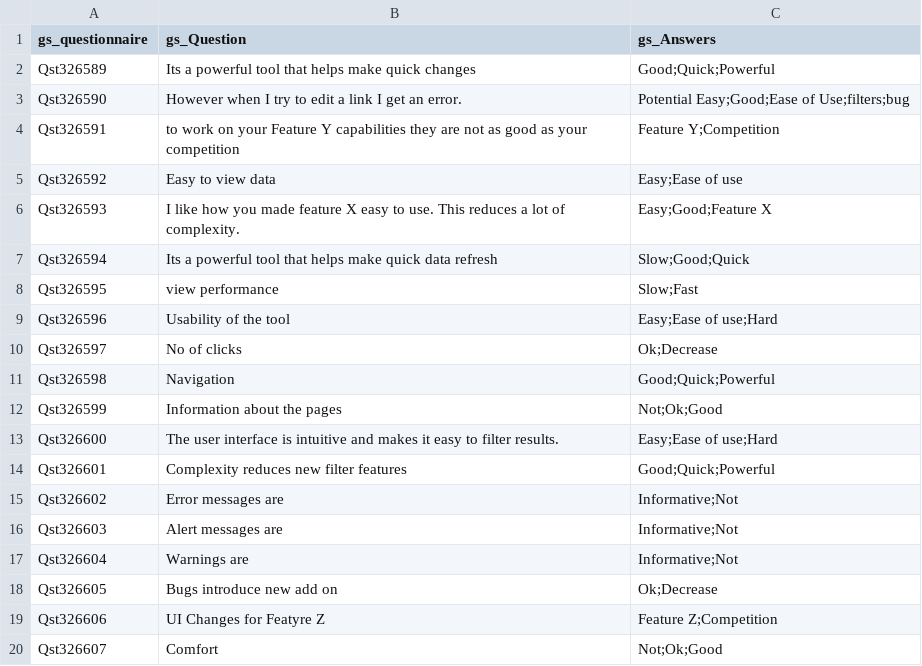
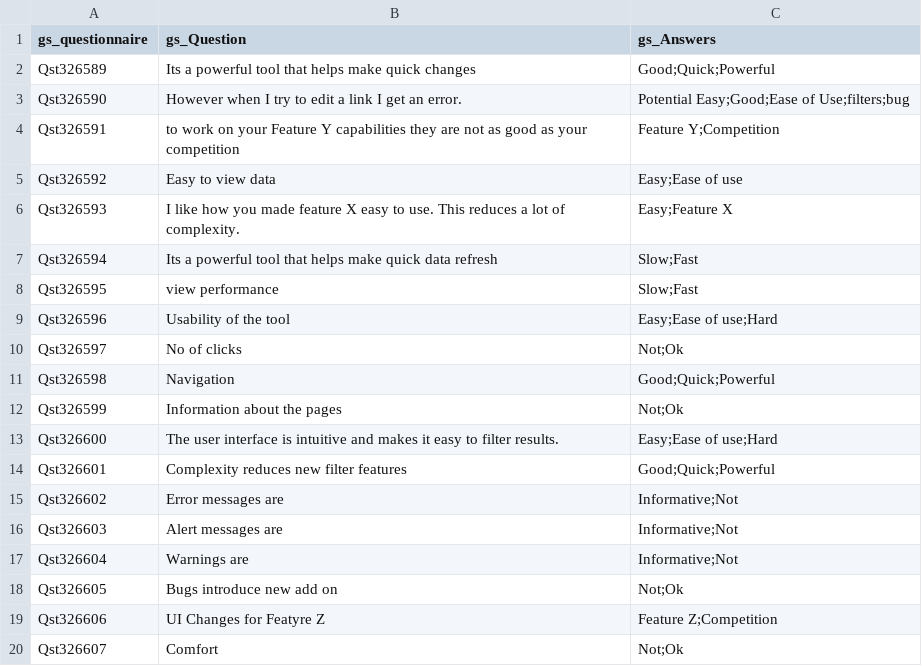
Before and after one commit to gsakthi/PowerPlatformSamples, a CSV file: questionnaire_data.csv, drawn as a sheet.

Commit message:
Update questionnaire_data.csv

```diff
--- a/questionnaire_data.csv
+++ b/questionnaire_data.csv
@@ -5,9 +5,9 @@ Qst326591,to work on your Feature Y capabilities they are not as good as your co
 Qst326592,Easy to view data,Easy;Ease of use
-Qst326593,I like how you made feature X easy to use. This reduces a lot of complexity.,Easy;Good;Feature X
-Qst326594,Its a powerful tool that helps make quick data refresh,Slow;Good;Quick
+Qst326593,I like how you made feature X easy to use. This reduces a lot of complexity.,Easy;Feature X
+Qst326594,Its a powerful tool that helps make quick data refresh,Slow;Fast
 Qst326595,view performance,Slow;Fast
 Qst326596,Usability of the tool,Easy;Ease of use;Hard
-Qst326597,No of clicks,Ok;Decrease
+Qst326597,No of clicks,Not;Ok
 Qst326598,Navigation,Good;Quick;Powerful
-Qst326599,Information about the pages,Not;Ok;Good
+Qst326599,Information about the pages,Not;Ok
 Qst326600,The user interface is intuitive and makes it easy to filter results. ,Easy;Ease of use;Hard
@@ -17,4 +17,4 @@ Qst326603,Alert messages are,Informative;Not
 Qst326604,Warnings are,Informative;Not
-Qst326605,Bugs introduce new add on,Ok;Decrease
+Qst326605,Bugs introduce new add on,Not;Ok
 Qst326606,UI Changes for Featyre Z,Feature Z;Competition
-Qst326607,Comfort,Not;Ok;Good
+Qst326607,Comfort,Not;Ok
```
